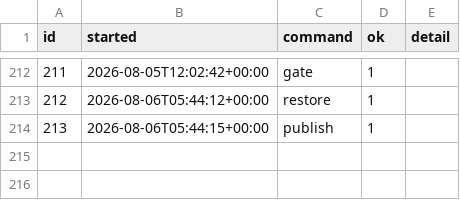
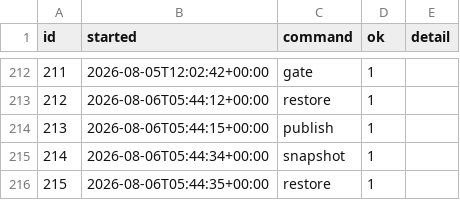
Before and after one commit to intrepidkarthi/autoseo, a CSV file: state/run_log.csv, drawn as a sheet; only a part is shown, gaps mark what is left out.

```diff
--- a/state/run_log.csv
+++ b/state/run_log.csv
@@ -218 +218,3 @@ id,started,command,ok,detail
 213,2026-08-06T05:44:15+00:00,publish,1,
+214,2026-08-06T05:44:34+00:00,snapshot,1,
+215,2026-08-06T05:44:35+00:00,restore,1,
```
